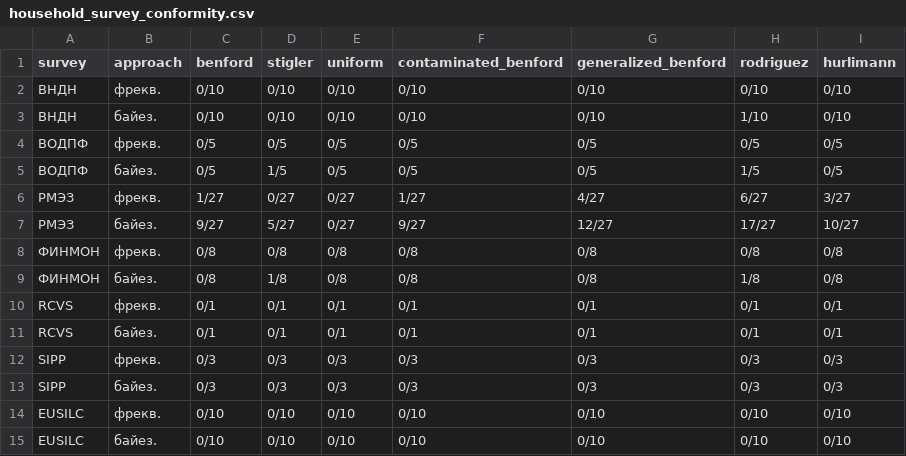
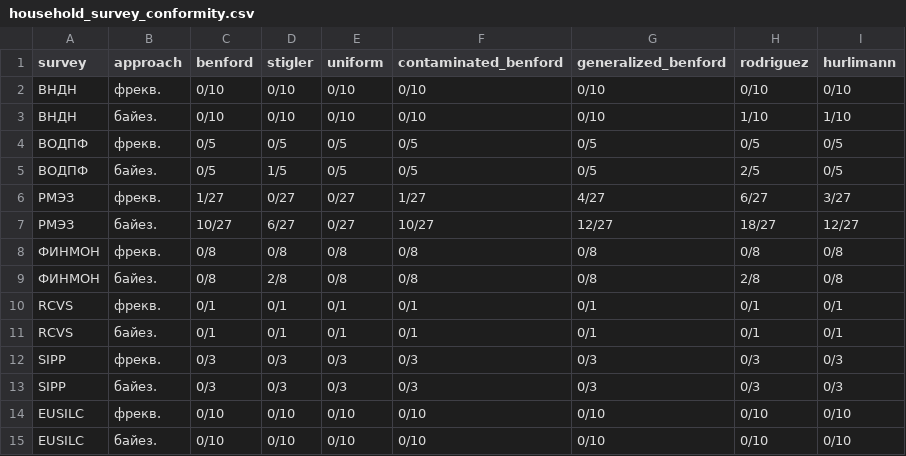
Before and after one commit to irlcode/benford_russian_income_surveys, a CSV file: tables/household_survey_conformity.csv, drawn as a sheet.

```diff
--- a/tables/household_survey_conformity.csv
+++ b/tables/household_survey_conformity.csv
@@ -2,9 +2,9 @@ survey,approach,benford,stigler,uniform,contaminated_benford,generalized_benford
 ВНДН,фрекв.,0/10,0/10,0/10,0/10,0/10,0/10,0/10
-ВНДН,байез.,0/10,0/10,0/10,0/10,0/10,1/10,0/10
+ВНДН,байез.,0/10,0/10,0/10,0/10,0/10,1/10,1/10
 ВОДПФ,фрекв.,0/5,0/5,0/5,0/5,0/5,0/5,0/5
-ВОДПФ,байез.,0/5,1/5,0/5,0/5,0/5,1/5,0/5
+ВОДПФ,байез.,0/5,1/5,0/5,0/5,0/5,2/5,0/5
 РМЭЗ,фрекв.,1/27,0/27,0/27,1/27,4/27,6/27,3/27
-РМЭЗ,байез.,9/27,5/27,0/27,9/27,12/27,17/27,10/27
+РМЭЗ,байез.,10/27,6/27,0/27,10/27,12/27,18/27,12/27
 ФИНМОН,фрекв.,0/8,0/8,0/8,0/8,0/8,0/8,0/8
-ФИНМОН,байез.,0/8,1/8,0/8,0/8,0/8,1/8,0/8
+ФИНМОН,байез.,0/8,2/8,0/8,0/8,0/8,2/8,0/8
 RCVS,фрекв.,0/1,0/1,0/1,0/1,0/1,0/1,0/1
```
Also changed, not shown: tables/recent_income_surveys_conformity.csv, tables/rlms_household_conformers_per_area_id_year.csv, 9 other files.
